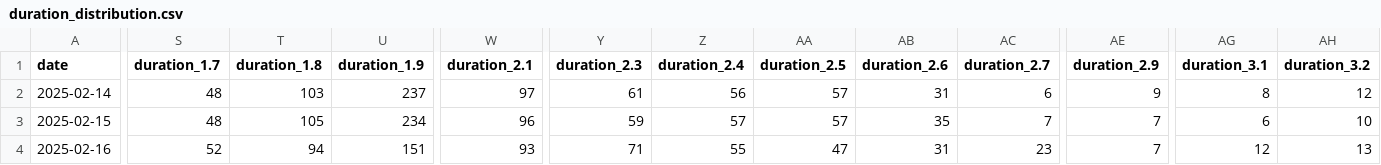
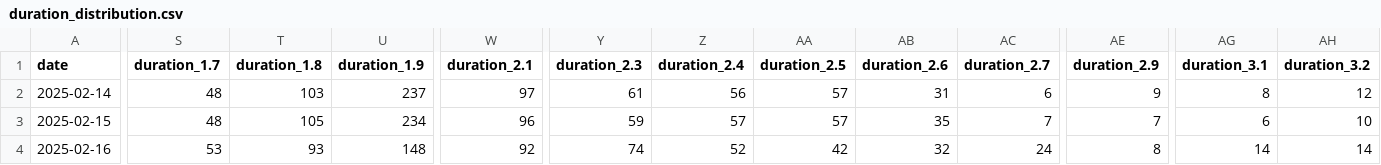
Before and after one commit to spacemoggy/Flashcards, a CSV file: main/duration_distribution.csv, drawn as a sheet; only a part is shown, gaps mark what is left out; the diff covers the shown part only; the diff names each change by its address in the sheet, - before the commit and + after, or states it on an @@ line.

```diff
--- a/main/duration_distribution.csv
+++ b/main/duration_distribution.csv
-S4 (duration_1.7): 52
+S4 (duration_1.7): 53
-T4 (duration_1.8): 94
+T4 (duration_1.8): 93
-U4 (duration_1.9): 151
+U4 (duration_1.9): 148
-W4 (duration_2.1): 93
+W4 (duration_2.1): 92
-Y4 (duration_2.3): 71
+Y4 (duration_2.3): 74
-Z4 (duration_2.4): 55
+Z4 (duration_2.4): 52
-AA4 (duration_2.5): 47
+AA4 (duration_2.5): 42
-AB4 (duration_2.6): 31
+AB4 (duration_2.6): 32
-AC4 (duration_2.7): 23
+AC4 (duration_2.7): 24
-AE4 (duration_2.9): 7
+AE4 (duration_2.9): 8
-AG4 (duration_3.1): 12
+AG4 (duration_3.1): 14
-AH4 (duration_3.2): 13
+AH4 (duration_3.2): 14
```
Also changed, not shown: 3 edited cells elsewhere in this file, main/learning_history.csv, main/wordList 2024-10-07.csv, 2 other files.
